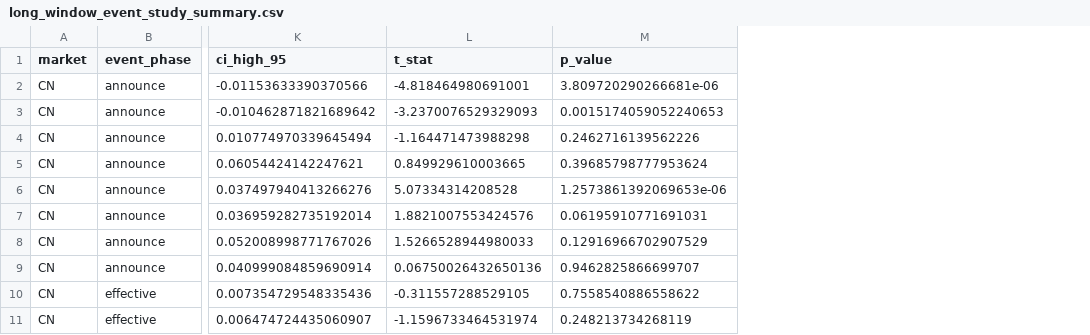
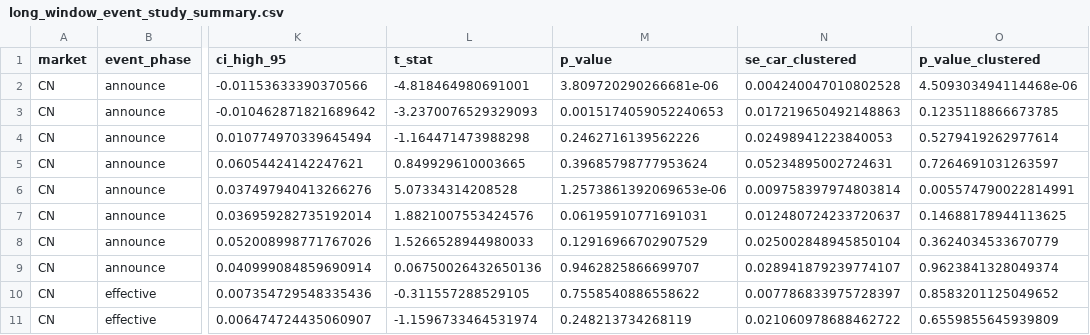
Before and after one commit to Leonard-Don/index-inclusion-research, a CSV file: results/real_tables/long_window_event_study_summary.csv, drawn as a sheet; only a part is shown, gaps mark what is left out; the diff names each change by its address in the sheet, - before the commit and + after, or states it on an @@ line.

```diff
--- a/results/real_tables/long_window_event_study_summary.csv
+++ b/results/real_tables/long_window_event_study_summary.csv
+column N (se_car_clustered), rows 2-11: 0.004240047010802528 | 0.017219650492148863 | 0.02498941223840053 | 0.05234895002724631 | 0.009758397974803814 | 0.012480724233720637 | 0.025002848945850104 | 0.028941879239774107 | 0.007786833975728397 | 0.021060978688462722
+column O (p_value_clustered), rows 2-11: 4.509303494114468e-06 | 0.1235118866673785 | 0.5279419262977614 | 0.7264691031263597 | 0.005574790022814991 | 0.14688178944113625 | 0.3624034533670779 | 0.9623841328049374 | 0.8583201125049652 | 0.6559855645939809
```
Also changed, not shown: paper/tables/pap_deviation_report.csv, results/real_event_study/event_study_summary.csv, 54 other files.
